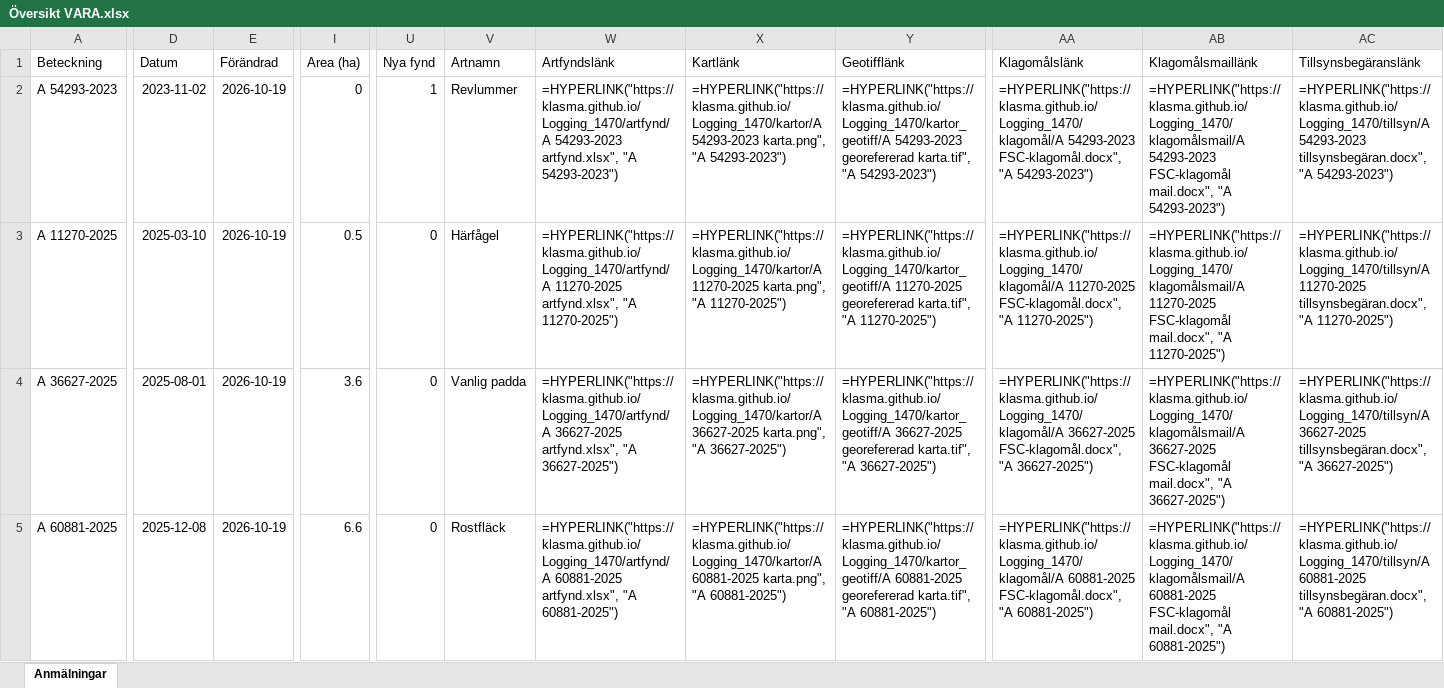
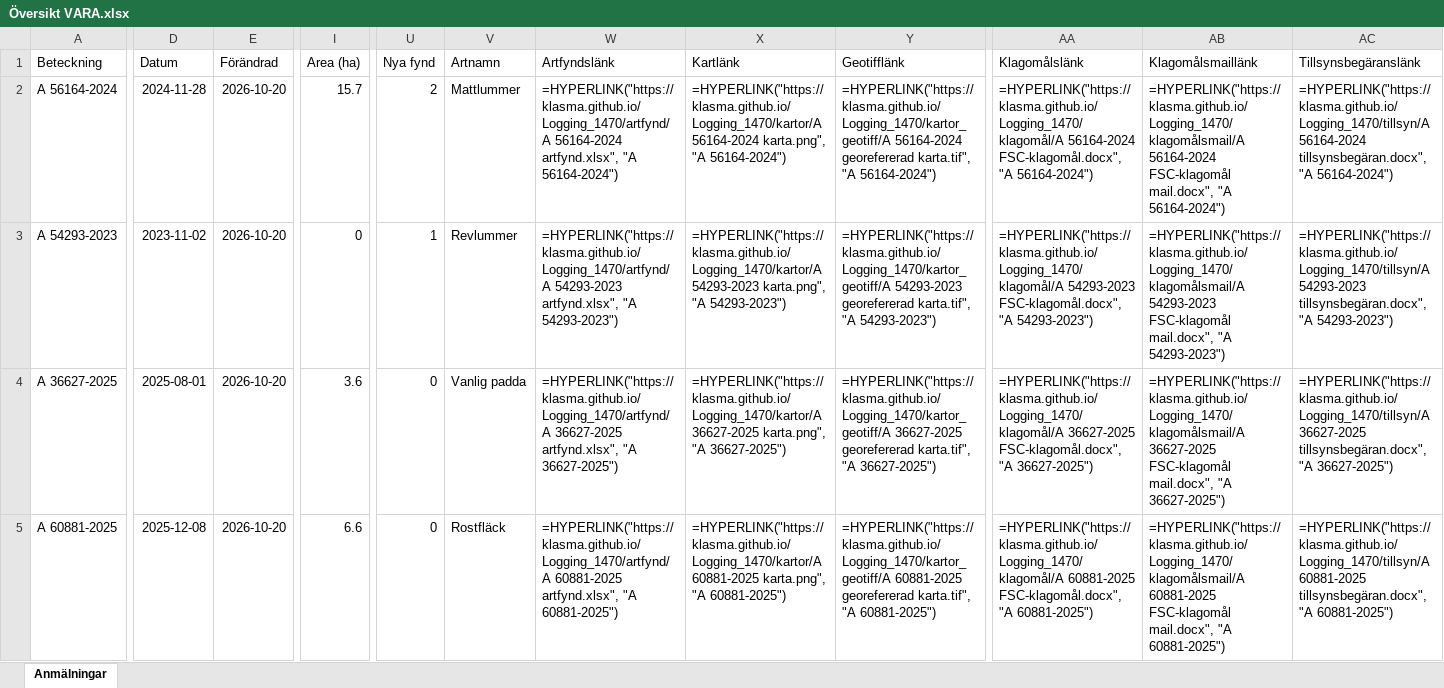
Before and after one commit to klasma/Logging_1470, an Excel workbook: Översikt VARA.xlsx, sheet Anmälningar, drawn as a sheet; only a part is shown, gaps mark what is left out; values as stored, in another font and other column widths than the file's, no borders; formulas without a stored value are shown as written; the diff covers the shown part only; the diff names each change by its address in the sheet, - before the commit and + after, or states it on an @@ line.

```diff
--- a/Översikt VARA.xlsx (sheet Anmälningar)
+++ b/Översikt VARA.xlsx (sheet Anmälningar)
-A2 (Beteckning): A 54293-2023
+A2 (Beteckning): A 56164-2024
-D2 (Datum): 2023-11-02
+D2 (Datum): 2024-11-28
-E2:E5 (Förändrad): 2026-10-19
+E2:E5 (Förändrad): 2026-10-20
-I2 (Area (ha)): 0
+I2 (Area (ha)): 15.7
-U2 (Nya fynd): 1
+U2 (Nya fynd): 2
-V2 (Artnamn): Revlummer
+V2 (Artnamn): Mattlummer
-W2 (Artfyndslänk): =HYPERLINK("https://klasma.github.io/Logging_1470/artfynd/A 54293-2023 artfynd.xlsx", "A 54293-2023")
+W2 (Artfyndslänk): =HYPERLINK("https://klasma.github.io/Logging_1470/artfynd/A 56164-2024 artfynd.xlsx", "A 56164-2024")
-X2 (Kartlänk): =HYPERLINK("https://klasma.github.io/Logging_1470/kartor/A 54293-2023 karta.png", "A 54293-2023")
+X2 (Kartlänk): =HYPERLINK("https://klasma.github.io/Logging_1470/kartor/A 56164-2024 karta.png", "A 56164-2024")
-Y2 (Geotifflänk): =HYPERLINK("https://klasma.github.io/Logging_1470/kartor_geotiff/A 54293-2023 georefererad karta.tif", "A 54293-2023")
+Y2 (Geotifflänk): =HYPERLINK("https://klasma.github.io/Logging_1470/kartor_geotiff/A 56164-2024 georefererad karta.tif", "A 56164-2024")
-AA2 (Klagomålslänk): =HYPERLINK("https://klasma.github.io/Logging_1470/klagomål/A 54293-2023 FSC-klagomål.docx", "A 54293-2023")
+AA2 (Klagomålslänk): =HYPERLINK("https://klasma.github.io/Logging_1470/klagomål/A 56164-2024 FSC-klagomål.docx", "A 56164-2024")
-AB2 (Klagomålsmaillänk): =HYPERLINK("https://klasma.github.io/Logging_1470/klagomålsmail/A 54293-2023 FSC-klagomål mail.docx", "A 54293-2023")
+AB2 (Klagomålsmaillänk): =HYPERLINK("https://klasma.github.io/Logging_1470/klagomålsmail/A 56164-2024 FSC-klagomål mail.docx", "A 56164-2024")
-AC2 (Tillsynsbegäranslänk): =HYPERLINK("https://klasma.github.io/Logging_1470/tillsyn/A 54293-2023 tillsynsbegäran.docx", "A 54293-2023")
+AC2 (Tillsynsbegäranslänk): =HYPERLINK("https://klasma.github.io/Logging_1470/tillsyn/A 56164-2024 tillsynsbegäran.docx", "A 56164-2024")
-A3 (Beteckning): A 11270-2025
+A3 (Beteckning): A 54293-2023
-D3 (Datum): 2025-03-10
+D3 (Datum): 2023-11-02
-I3 (Area (ha)): 0.5
+I3 (Area (ha)): 0
-U3 (Nya fynd): 0
+U3 (Nya fynd): 1
-V3 (Artnamn): Härfågel
+V3 (Artnamn): Revlummer
-W3 (Artfyndslänk): =HYPERLINK("https://klasma.github.io/Logging_1470/artfynd/A 11270-2025 artfynd.xlsx", "A 11270-2025")
+W3 (Artfyndslänk): =HYPERLINK("https://klasma.github.io/Logging_1470/artfynd/A 54293-2023 artfynd.xlsx", "A 54293-2023")
-X3 (Kartlänk): =HYPERLINK("https://klasma.github.io/Logging_1470/kartor/A 11270-2025 karta.png", "A 11270-2025")
+X3 (Kartlänk): =HYPERLINK("https://klasma.github.io/Logging_1470/kartor/A 54293-2023 karta.png", "A 54293-2023")
-Y3 (Geotifflänk): =HYPERLINK("https://klasma.github.io/Logging_1470/kartor_geotiff/A 11270-2025 georefererad karta.tif", "A 11270-2025")
+Y3 (Geotifflänk): =HYPERLINK("https://klasma.github.io/Logging_1470/kartor_geotiff/A 54293-2023 georefererad karta.tif", "A 54293-2023")
-AA3 (Klagomålslänk): =HYPERLINK("https://klasma.github.io/Logging_1470/klagomål/A 11270-2025 FSC-klagomål.docx", "A 11270-2025")
+AA3 (Klagomålslänk): =HYPERLINK("https://klasma.github.io/Logging_1470/klagomål/A 54293-2023 FSC-klagomål.docx", "A 54293-2023")
-AB3 (Klagomålsmaillänk): =HYPERLINK("https://klasma.github.io/Logging_1470/klagomålsmail/A 11270-2025 FSC-klagomål mail.docx", "A 11270-2025")
+AB3 (Klagomålsmaillänk): =HYPERLINK("https://klasma.github.io/Logging_1470/klagomålsmail/A 54293-2023 FSC-klagomål mail.docx", "A 54293-2023")
-AC3 (Tillsynsbegäranslänk): =HYPERLINK("https://klasma.github.io/Logging_1470/tillsyn/A 11270-2025 tillsynsbegäran.docx", "A 11270-2025")
+AC3 (Tillsynsbegäranslänk): =HYPERLINK("https://klasma.github.io/Logging_1470/tillsyn/A 54293-2023 tillsynsbegäran.docx", "A 54293-2023")
```
Also changed, not shown: 999 edited cells elsewhere in this sheet, artfynd/A 11270-2025 artfynd.xlsx, artfynd/A 33920-2026 artfynd.xlsx, 36 other files.
